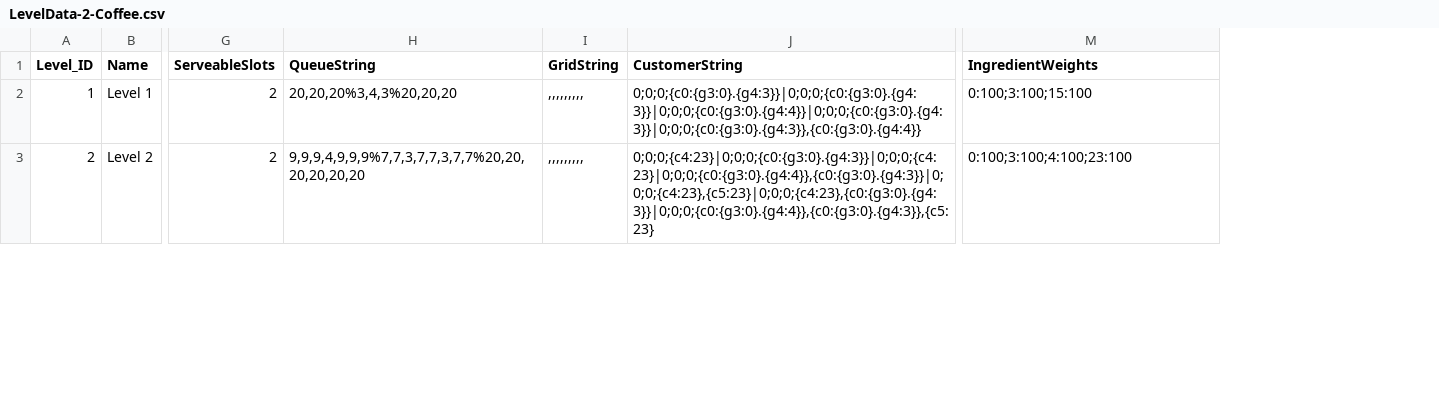
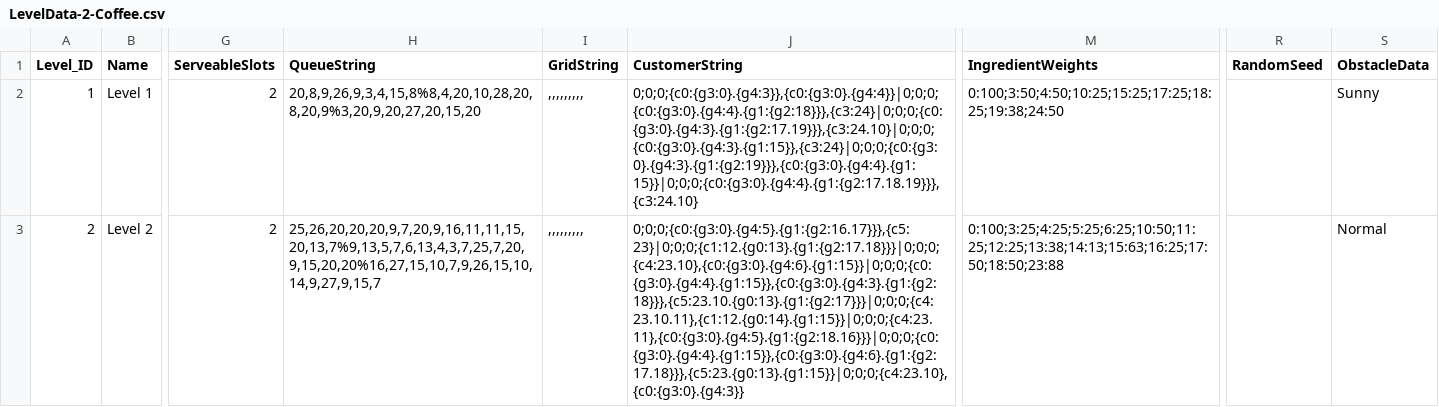
Before and after one commit to vuquangdai9x/vuquangdai9x-CookOrder-WebDesignTool, a CSV file: src/data/config/nodegraph/maps/LevelData-2-Coffee.csv, drawn as a sheet; only a part is shown, gaps mark what is left out; the diff covers the shown part only; the diff names each change by its address in the sheet, - before the commit and + after, or states it on an @@ line.

```diff
--- a/src/data/config/nodegraph/maps/LevelData-2-Coffee.csv
+++ b/src/data/config/nodegraph/maps/LevelData-2-Coffee.csv
+column R (RandomSeed), empty
+column S (ObstacleData), rows 2-3: Sunny | Normal
-H2 (QueueString): 20,20,20%3,4,3%20,20,20
+H2 (QueueString): 20,8,9,26,9,3,4,15,8%8,4,20,10,28,20,8,20,9%3,20,9,20,27,20,15,20
-J2 (CustomerString): 0;0;0;{c0:{g3:0}.{g4:3}}|0;0;0;{c0:{g3:0}.{g4:3}}|0;0;0;{c0:{g3:0}.{g4:4}}|0;0;0;{c0:{g3:0}.{g4:3}}|0;0;0;{c0:{g3:0}.{g4:3}},{c0:{g3:0}.{g4:4}}
+J2 (CustomerString): 0;0;0;{c0:{g3:0}.{g4:3}},{c0:{g3:0}.{g4:4}}|0;0;0;{c0:{g3:0}.{g4:4}.{g1:{g2:18}}},{c3:24}|0;0;0;{c0:{g3:0}.{g4:3}.{g1:{g2:17.19}}},{c3:24.10}|0;0;0;{c0:{g3:0}.{g4:3}.{g1:15}},{c3:24}|0;0;0;{c0:{g3:0}.{g4:3}.{g1:{g2:19}}},{c0:{g3:0}.{g4:4}.{g1:15}}|0;0;0;{c0:{g3:0}.{g4:4}.{g1:{g2:17.18.19}}},{c3:24.10}
-M2 (IngredientWeights): 0:100;3:100;15:100
+M2 (IngredientWeights): 0:100;3:50;4:50;10:25;15:25;17:25;18:25;19:38;24:50
-H3 (QueueString): 9,9,9,4,9,9,9%7,7,3,7,7,3,7,7%20,20,20,20,20,20
+H3 (QueueString): 25,26,20,20,20,9,7,20,9,16,11,11,15,20,13,7%9,13,5,7,6,13,4,3,7,25,7,20,9,15,20,20%16,27,15,10,7,9,26,15,10,14,9,27,9,15,7
-J3 (CustomerString): 0;0;0;{c4:23}|0;0;0;{c0:{g3:0}.{g4:3}}|0;0;0;{c4:23}|0;0;0;{c0:{g3:0}.{g4:4}},{c0:{g3:0}.{g4:3}}|0;0;0;{c4:23},{c5:23}|0;0;0;{c4:23},{c0:{g3:0}.{g4:3}}|0;0;0;{c0:{g3:0}.{g4:4}},{c0:{g3:0}.{g4:3}},{c5:23}
+J3 (CustomerString): 0;0;0;{c0:{g3:0}.{g4:5}.{g1:{g2:16.17}}},{c5:23}|0;0;0;{c1:12.{g0:13}.{g1:{g2:17.18}}}|0;0;0;{c4:23.10},{c0:{g3:0}.{g4:6}.{g1:15}}|0;0;0;{c0:{g3:0}.{g4:4}.{g1:15}},{c0:{g3:0}.{g4:3}.{g1:{g2:18}}},{c5:23.10.{g0:13}.{g1:{g2:17}}}|0;0;0;{c4:23.10.11},{c1:12.{g0:14}.{g1:15}}|0;0;0;{c4:23.11},{c0:{g3:0}.{g4:5}.{g1:{g2:18.16}}}|0;0;0;{c0:{g3:0}.{g4:4}.{g1:15}},{c0:{g3:0}.{g4:6}.{g1:{g2:17.18}}},{c5:23.{g0:13}.{g1:15}}|0;0;0;{c4:23.10},{c0:{g3:0}.{g4:3}}
-M3 (IngredientWeights): 0:100;3:100;4:100;23:100
+M3 (IngredientWeights): 0:100;3:25;4:25;5:25;6:25;10:50;11:25;12:25;13:38;14:13;15:63;16:25;17:50;18:50;23:88
```
Also changed, not shown: 59 edited cells elsewhere in this file, 13 other files.
